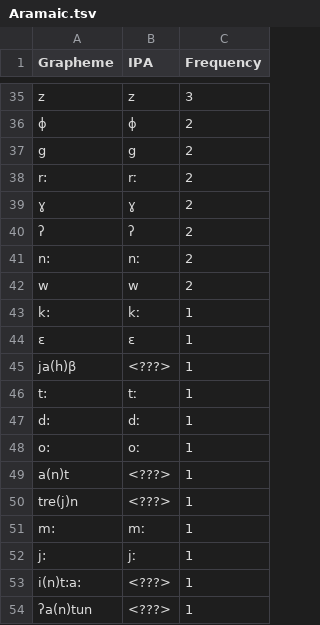
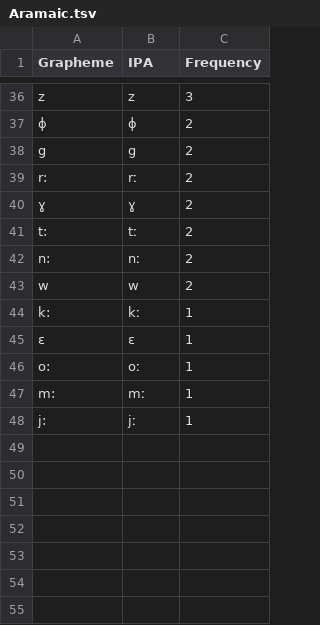
Before and after one commit to lexibank/kitchensemitic, a TSV file: etc/orthography/Aramaic.tsv, drawn as a sheet; only a part is shown, gaps mark what is left out; the diff covers the shown part only.

```diff
--- a/etc/orthography/Aramaic.tsv
+++ b/etc/orthography/Aramaic.tsv
@@ -39,3 +40,3 @@ r:	rː	2
 ɣ	ɣ	2
-ʔ	ʔ	2
+t:	tː	2
 n:	nː	2
@@ -44,11 +45,4 @@ k:	kː	1
 ɛ	ɛ	1
-ja(h)β	<???>	1
-t:	tː	1
-d:	dː	1
 o:	oː	1
-a(n)t	<???>	1
-tre(j)n	<???>	1
 m:	mː	1
 j:	jː	1
-i(n)t:a:	<???>	1
-ʔa(n)tun	<???>	1
```
Also changed, not shown: 5 added rows, 4 removed rows and 9 edited cells elsewhere in this file, etc/orthography.tsv, etc/orthography/Argobba.tsv, 11 other files.
